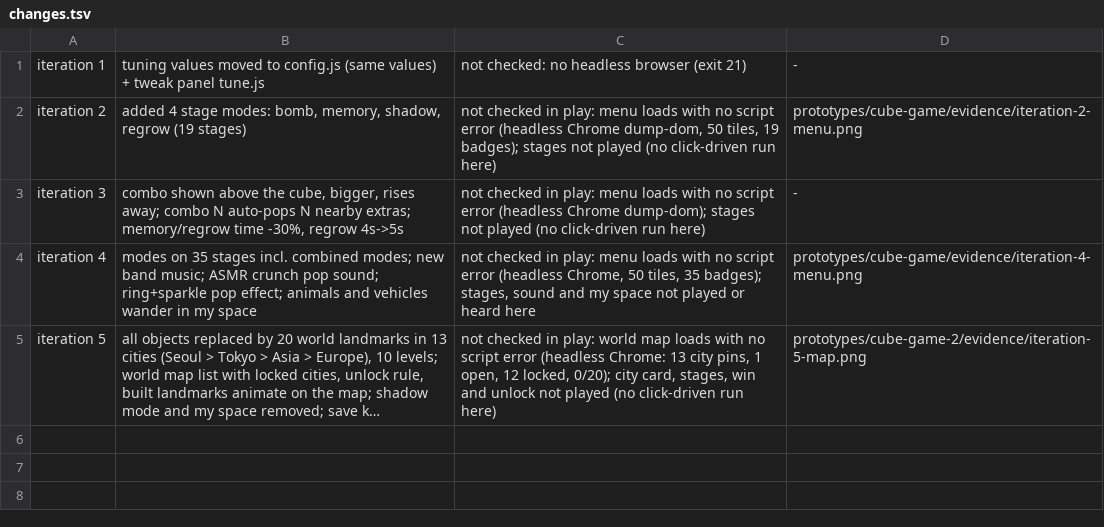
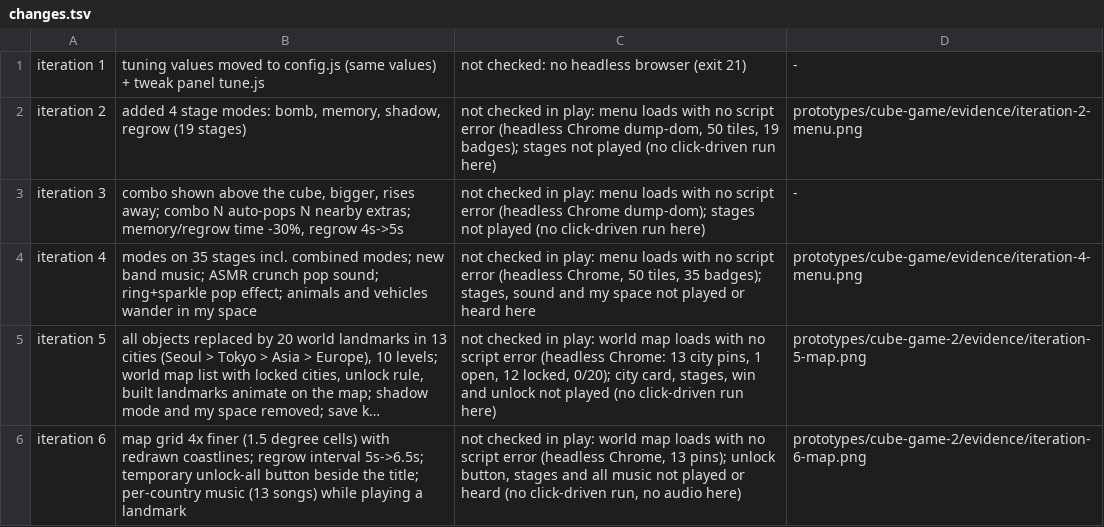
Before and after one commit to Moonsoo7/cube, a TSV file: evidence/changes.tsv, drawn as a sheet; long unchanged cells end in …; the diff names each change by its address in the sheet, - before the commit and + after, or states it on an @@ line.

```diff
--- a/evidence/changes.tsv
+++ b/evidence/changes.tsv
+row 6: iteration 6 | map grid 4x finer (1.5 degree cells) with redrawn coastlines; regrow interval 5s->6.5s; temporary unlock-all button beside the title; per-country music (13 songs) while playing a landmark | not checked in play: world map loads with no script error (headless Chrome, 13 pins); unlock button, stages and all music not played or heard (no click-driven run, no audio here) | prototypes/cube-game-2/evidence/iteration-6-map.png
```
Also changed, not shown: 5 other files.
